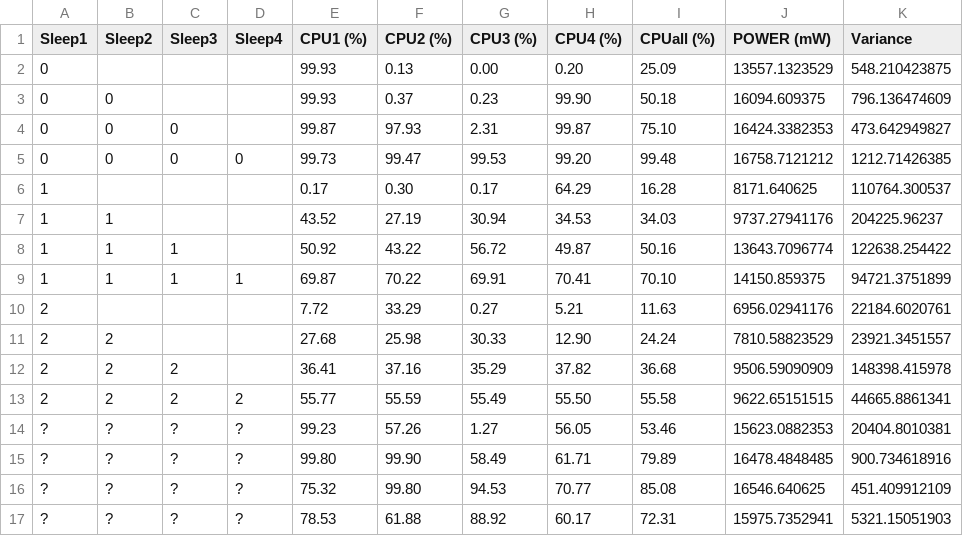
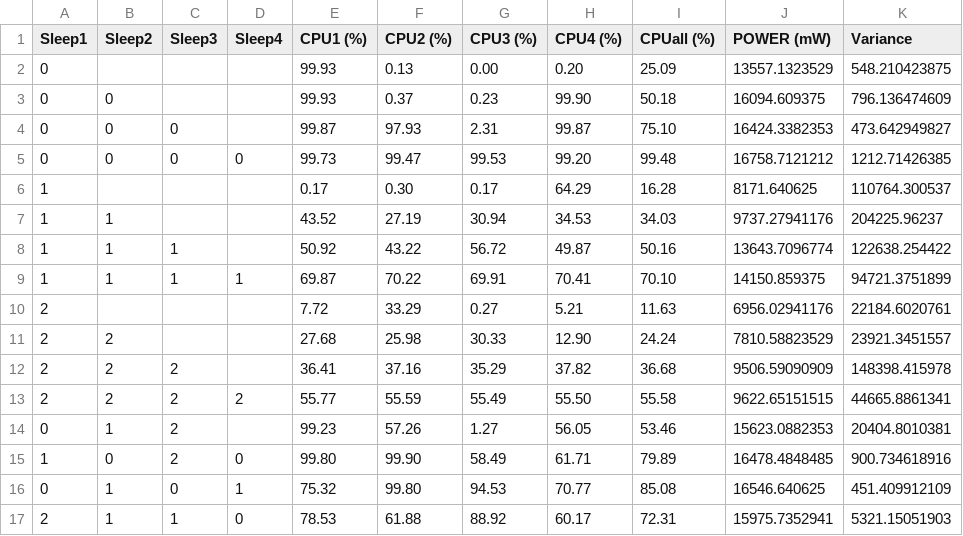
Before and after one commit to miguelvelezmj25/cpu-measure, a CSV file: feature10.andrew.cmu.edu/feature10.andrew.cmu.edu_power_data.csv, drawn as a sheet.

Commit message:
Added rest of sleeps

```diff
--- a/feature10.andrew.cmu.edu/feature10.andrew.cmu.edu_power_data.csv
+++ b/feature10.andrew.cmu.edu/feature10.andrew.cmu.edu_power_data.csv
@@ -13,5 +13,5 @@ Sleep1,Sleep2,Sleep3,Sleep4,CPU1 (%),CPU2 (%),CPU3 (%),CPU4 (%),CPUall (%),POWER
 2,2,2,2,55.77,55.59,55.49,55.50,55.58,9622.65151515,44665.8861341
-?,?,?,?,99.23,57.26,1.27,56.05,53.46,15623.0882353,20404.8010381
-?,?,?,?,99.80,99.90,58.49,61.71,79.89,16478.4848485,900.734618916
-?,?,?,?,75.32,99.80,94.53,70.77,85.08,16546.640625,451.409912109
-?,?,?,?,78.53,61.88,88.92,60.17,72.31,15975.7352941,5321.15051903
+0,1,2,,99.23,57.26,1.27,56.05,53.46,15623.0882353,20404.8010381
+1,0,2,0,99.80,99.90,58.49,61.71,79.89,16478.4848485,900.734618916
+0,1,0,1,75.32,99.80,94.53,70.77,85.08,16546.640625,451.409912109
+2,1,1,0,78.53,61.88,88.92,60.17,72.31,15975.7352941,5321.15051903
```
